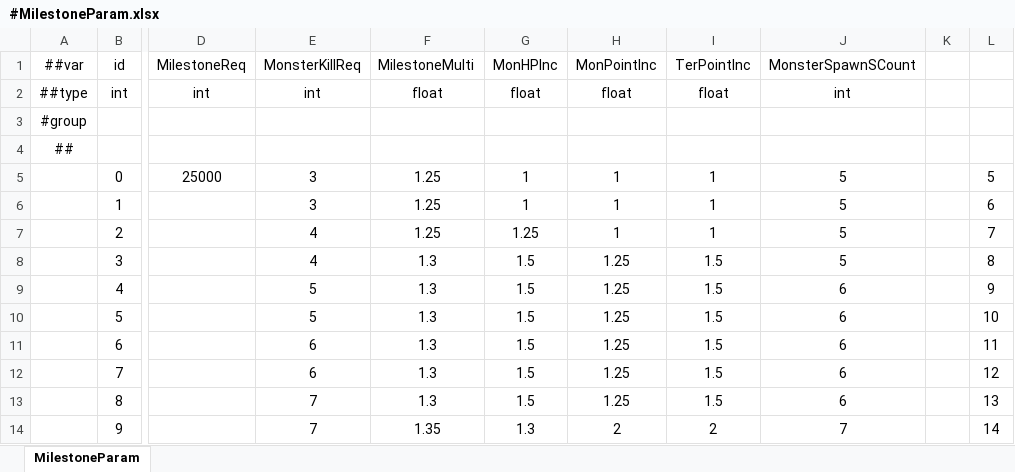
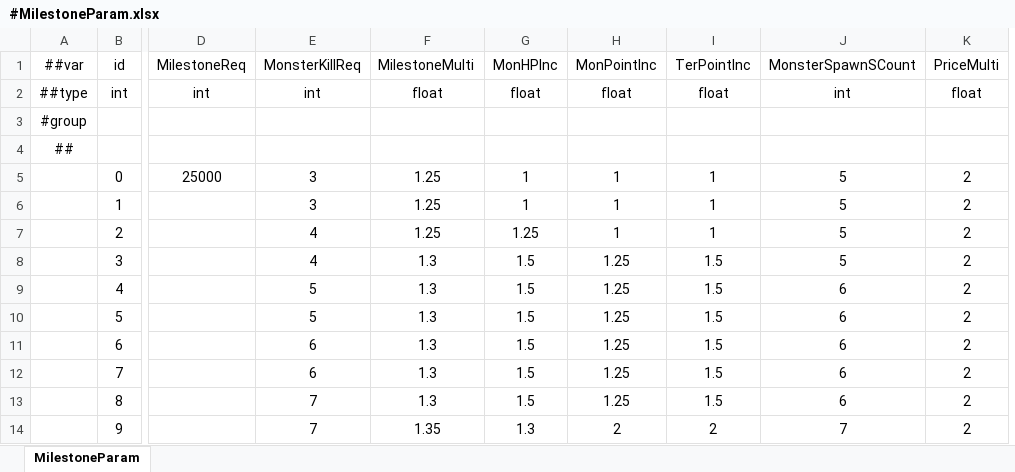
Before and after one commit to numbersguy104/monster-ball, an Excel workbook: LubanConfig/DataTables/Datas/#MilestoneParam.xlsx, sheet MilestoneParam, drawn as a sheet; only a part is shown, gaps mark what is left out; values as stored, in another font and other column widths than the file's, no borders; removed rows and columns are numbered as before the commit, all else as after; the diff names each change by its address in the sheet, - before the commit and + after, or states it on an @@ line.

```diff
--- a/LubanConfig/DataTables/Datas/#MilestoneParam.xlsx (sheet MilestoneParam)
+++ b/LubanConfig/DataTables/Datas/#MilestoneParam.xlsx (sheet MilestoneParam)
-column K, empty
-column L, rows 5-14: 5 | 6 | 7 | 8 | 9 | 10 | 11 | 12 | 13 | 14
+column K (PriceMulti), rows 2-14: float |  |  | 2 | 2 | 2 | 2 | 2 | 2 | 2 | 2 | 2 | 2
```
Also changed, not shown: LubanConfig/DataTables/Datas/#ArtifactParam.xlsx, LubanConfig/DataTables/Datas/__enums__.xlsx, 7 other files.
